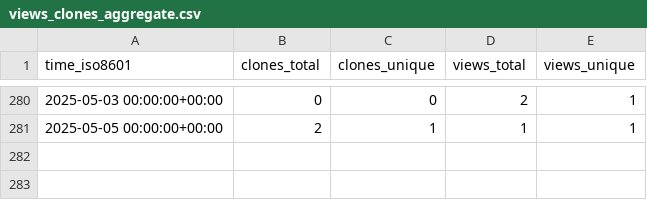
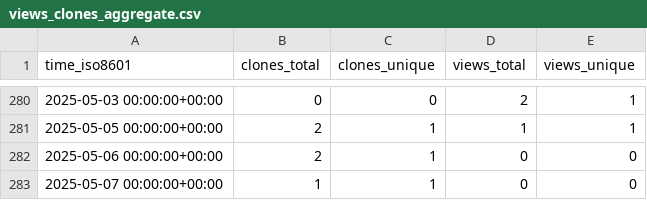
Before and after one commit to gitsrc/icefirelabs-status, a CSV file: wasmate/wasmate-runtime/ghrs-data/views_clones_aggregate.csv, drawn as a sheet; only a part is shown, gaps mark what is left out.

```diff
--- a/wasmate/wasmate-runtime/ghrs-data/views_clones_aggregate.csv
+++ b/wasmate/wasmate-runtime/ghrs-data/views_clones_aggregate.csv
@@ -281 +281,3 @@ time_iso8601,clones_total,clones_unique,views_total,views_unique
 2025-05-05 00:00:00+00:00,2,1,1,1
+2025-05-06 00:00:00+00:00,2,1,0,0
+2025-05-07 00:00:00+00:00,1,1,0,0
```
Also changed, not shown: 1 other file.
